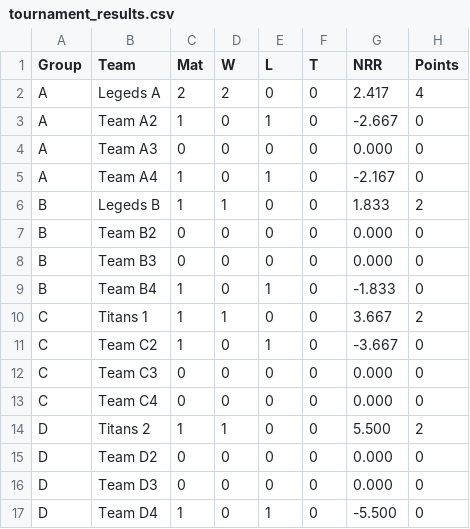
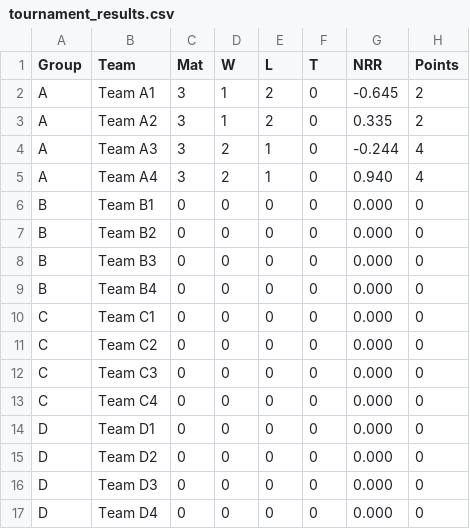
Before and after one commit to wick1366/solid-robot, a CSV file: tournament_results.csv, drawn as a sheet.

```diff
--- a/tournament_results.csv
+++ b/tournament_results.csv
@@ -1,17 +1,17 @@
 Group,Team,Mat,W,L,T,NRR,Points
-A,Legeds A,2,2,0,0,2.417,4
-A,Team A2,1,0,1,0,-2.667,0
-A,Team A3,0,0,0,0,0.000,0
-A,Team A4,1,0,1,0,-2.167,0
-B,Legeds B,1,1,0,0,1.833,2
+A,Team A1,3,1,2,0,-0.645,2
+A,Team A2,3,1,2,0,0.335,2
+A,Team A3,3,2,1,0,-0.244,4
+A,Team A4,3,2,1,0,0.940,4
+B,Team B1,0,0,0,0,0.000,0
 B,Team B2,0,0,0,0,0.000,0
 B,Team B3,0,0,0,0,0.000,0
-B,Team B4,1,0,1,0,-1.833,0
-C,Titans 1,1,1,0,0,3.667,2
-C,Team C2,1,0,1,0,-3.667,0
+B,Team B4,0,0,0,0,0.000,0
+C,Team C1,0,0,0,0,0.000,0
+C,Team C2,0,0,0,0,0.000,0
 C,Team C3,0,0,0,0,0.000,0
 C,Team C4,0,0,0,0,0.000,0
-D,Titans 2,1,1,0,0,5.500,2
+D,Team D1,0,0,0,0,0.000,0
 D,Team D2,0,0,0,0,0.000,0
 D,Team D3,0,0,0,0,0.000,0
-D,Team D4,1,0,1,0,-5.500,0
+D,Team D4,0,0,0,0,0.000,0
```
Also changed, not shown: match_scores.csv.
